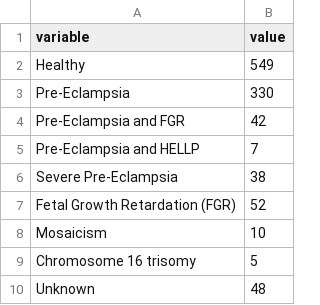
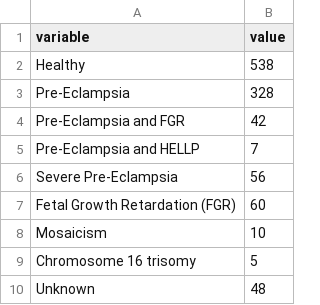
Before and after one commit to sysbio-vo/article-placentadb, a TSV file: data/diagnosis.tsv, drawn as a sheet.

Commit message:
data update

```diff
--- a/data/diagnosis.tsv
+++ b/data/diagnosis.tsv
@@ -1,8 +1,8 @@
 variable	value
-Healthy	549
-Pre-Eclampsia	330
+Healthy	538
+Pre-Eclampsia	328
 Pre-Eclampsia and FGR	42
 Pre-Eclampsia and HELLP	7
-Severe Pre-Eclampsia	38
-Fetal Growth Retardation (FGR)	52
+Severe Pre-Eclampsia	56
+Fetal Growth Retardation (FGR)	60
 Mosaicism	10
```
Also changed, not shown: 2 other files.
